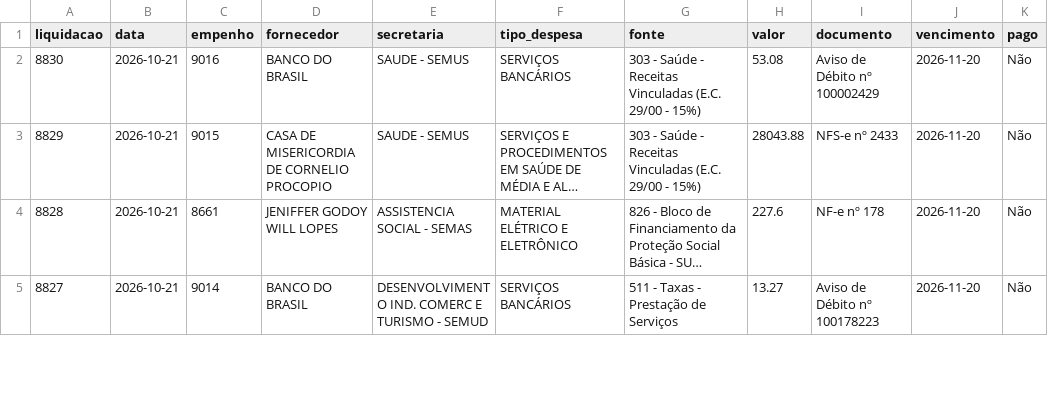
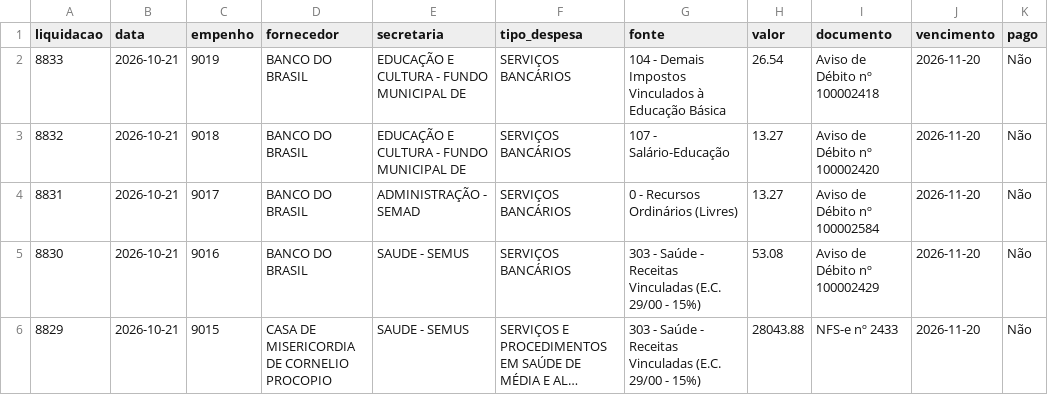
Before and after one commit to vagnerims2/painel-leopolis, a CSV file: data/liquidacoes.csv, drawn as a sheet; only a part is shown; the shorter side is filled out with more unchanged rows; long unchanged cells end in ….

```diff
--- a/data/liquidacoes.csv
+++ b/data/liquidacoes.csv
@@ -1,2 +1,5 @@
 liquidacao,data,empenho,fornecedor,secretaria,tipo_despesa,fonte,valor,documento,vencimento,pago
+8833,2026-10-21,9019,BANCO DO BRASIL,EDUCAÇÃO E CULTURA - FUNDO MUNICIPAL DE,SERVIÇOS BANCÁRIOS,104 - Demais Impostos Vinculados à Educação Básica,26.54,Aviso de Débito nº 100002418,2026-11-20,Não
+8832,2026-10-21,9018,BANCO DO BRASIL,EDUCAÇÃO E CULTURA - FUNDO MUNICIPAL DE,SERVIÇOS BANCÁRIOS,107 - Salário-Educação,13.27,Aviso de Débito nº 100002420,2026-11-20,Não
+8831,2026-10-21,9017,BANCO DO BRASIL,ADMINISTRAÇÃO - SEMAD,SERVIÇOS BANCÁRIOS,0 - Recursos Ordinários (Livres),13.27,Aviso de Débito nº 100002584,2026-11-20,Não
 8830,2026-10-21,9016,BANCO DO BRASIL,SAUDE - SEMUS,SERVIÇOS BANCÁRIOS,303 - Saúde - Receitas Vinculadas (E.C. 29/00 - 15%),53.08,Aviso de Débito nº 100002429,2026-11-20,Não
```
Also changed, not shown: data/movimento.csv, 6 other files.
